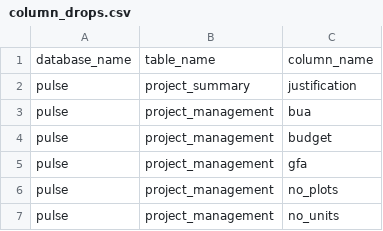
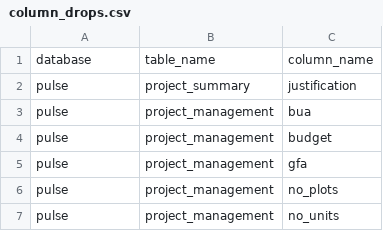
Before and after one commit to Husseinelghoul/database_revamp, a CSV file: config/schema_changes/column_drops.csv, drawn as a sheet; only a part is shown.

Commit message:
fixed typos

```diff
--- a/config/schema_changes/column_drops.csv
+++ b/config/schema_changes/column_drops.csv
@@ -1,2 +1,2 @@
-database_name,table_name,column_name
+database,table_name,column_name
 pulse,project_summary,justification
```
Also changed, not shown: config/schema_changes/table_drops.csv.
